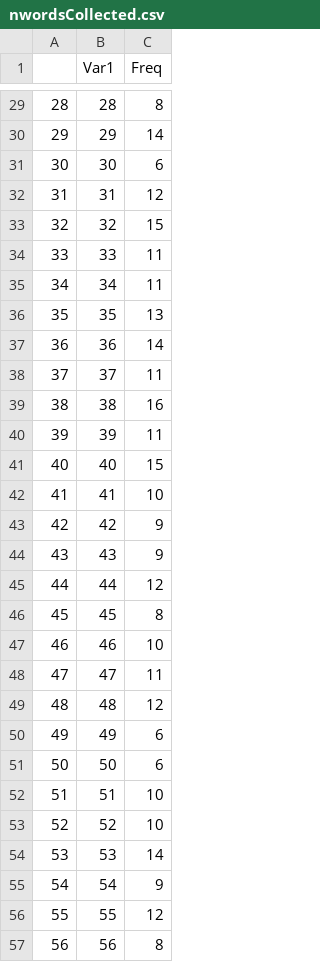
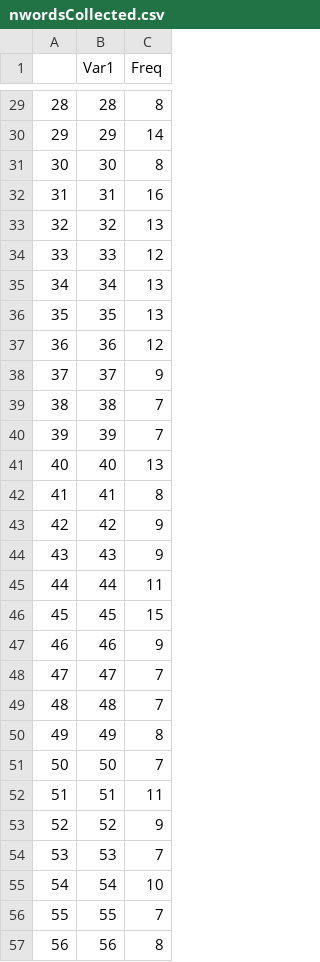
Before and after one commit to jbruun/NAFA3, a CSV file: nwordsCollected.csv, drawn as a sheet; only a part is shown, gaps mark what is left out; the diff covers the shown part only.

```diff
--- a/nwordsCollected.csv
+++ b/nwordsCollected.csv
@@ -30,28 +30,28 @@
 "29","29",14
-"30","30",6
-"31","31",12
-"32","32",15
-"33","33",11
-"34","34",11
+"30","30",8
+"31","31",16
+"32","32",13
+"33","33",12
+"34","34",13
 "35","35",13
-"36","36",14
-"37","37",11
-"38","38",16
-"39","39",11
-"40","40",15
-"41","41",10
+"36","36",12
+"37","37",9
+"38","38",7
+"39","39",7
+"40","40",13
+"41","41",8
 "42","42",9
 "43","43",9
-"44","44",12
-"45","45",8
-"46","46",10
-"47","47",11
-"48","48",12
-"49","49",6
-"50","50",6
-"51","51",10
-"52","52",10
-"53","53",14
-"54","54",9
-"55","55",12
+"44","44",11
+"45","45",15
+"46","46",9
+"47","47",7
+"48","48",7
+"49","49",8
+"50","50",7
+"51","51",11
+"52","52",9
+"53","53",7
+"54","54",10
+"55","55",7
 "56","56",8
```
Also changed, not shown: 8 added rows and 67 edited cells elsewhere in this file, 6 other files.
